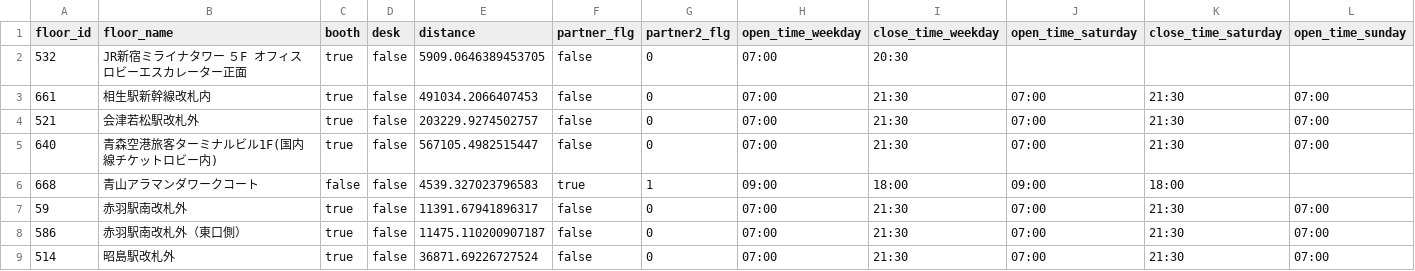
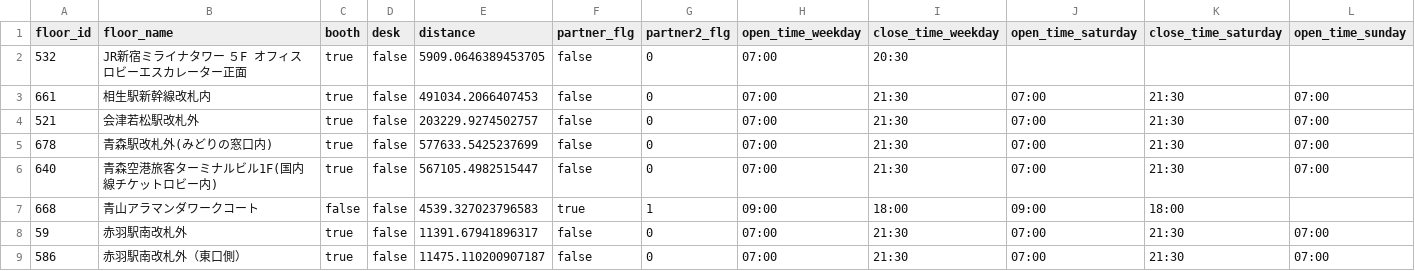
Before and after one commit to code4fukui/workbox, a CSV file: workbox-stationwork.csv, drawn as a sheet; only a part is shown; the shorter side is filled out with more unchanged rows; rows hold the shown columns only; the diff names each change by its address in the sheet, - before the commit and + after, or states it on an @@ line.

Commit message:
update data

```diff
--- a/workbox-stationwork.csv
+++ b/workbox-stationwork.csv
+row 5: 678 | 青森駅改札外(みどりの窓口内) | true | false | 577633.5425237699 | false | 0 | 07:00 | 21:30 | 07:00 | 21:30 | 07:00
```
Also changed, not shown: 1 other file.
